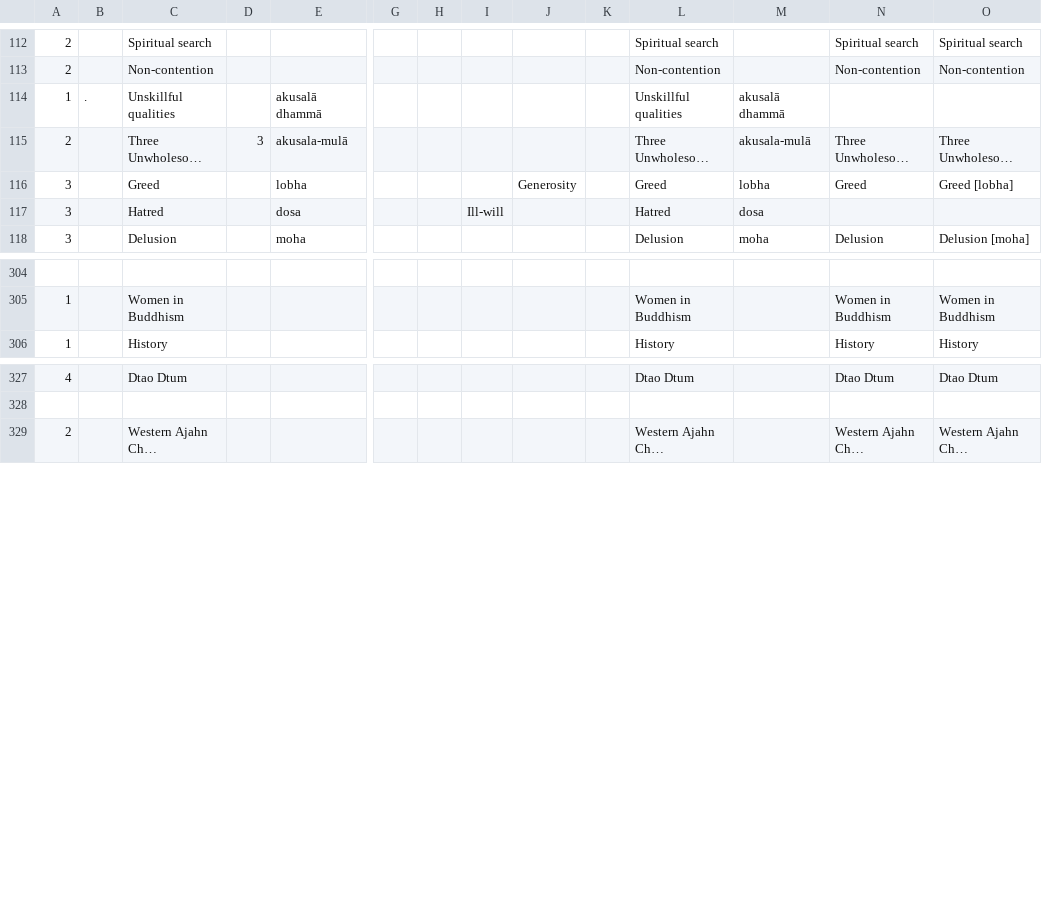
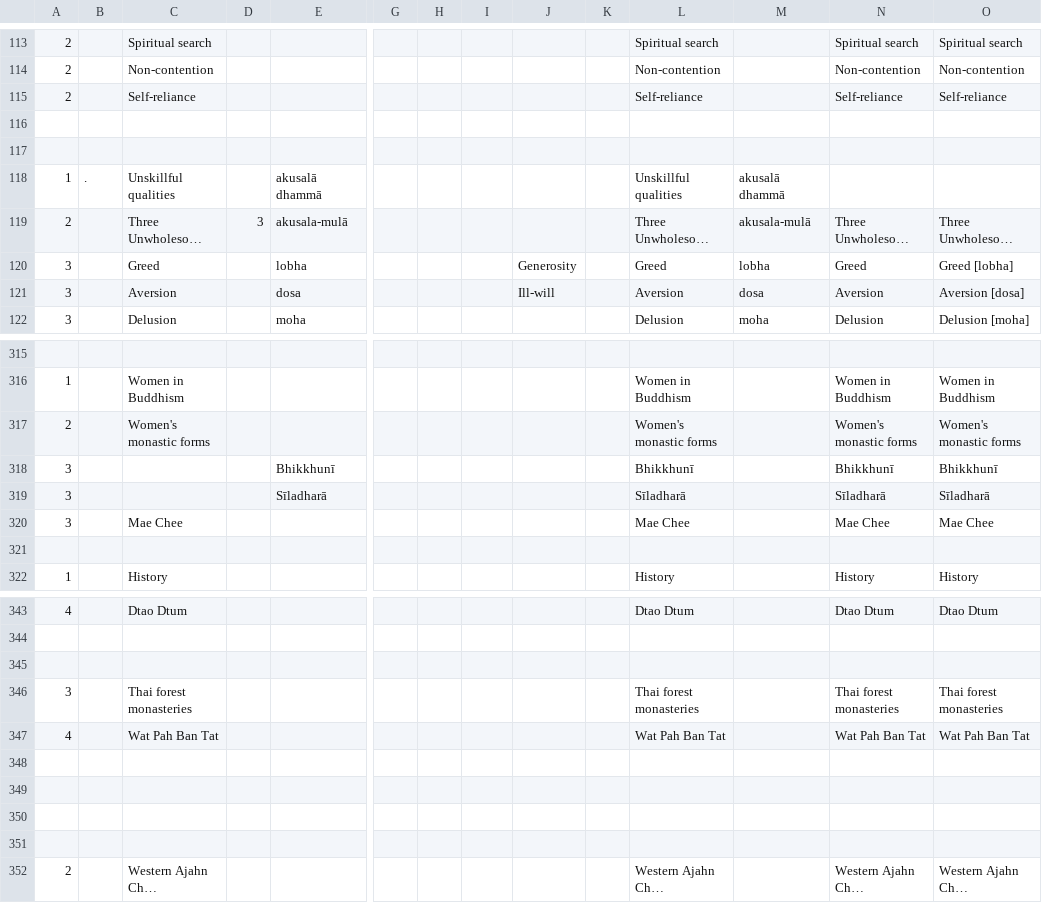
Before and after one commit to Kaccana-Bhikkhu/kaccana-bhikkhu.github.io, a CSV file: csv/Tag.csv, drawn as a sheet; only a part is shown, gaps mark what is left out; long unchanged cells end in …; addresses are those after the commit; rows hold the shown columns only; the diff covers the shown part only; the diff names each change by its address in the sheet, - before the commit and + after, or states it on an @@ line.

```diff
--- a/csv/Tag.csv
+++ b/csv/Tag.csv
+row 115: 2 |  | Self-reliance |  |  |  |  |  |  |  | Self-reliance |  | Self-reliance | Self-reliance
+row 116: (empty)
+row 117: (empty)
-C121: Hatred
+C121: Aversion
-I121: Ill-will
+I121: (empty)
-J121: (empty)
+J121: Ill-will
-L121: Hatred
+L121: Aversion
-N121: (empty)
+N121: Aversion
-O121: (empty)
+O121: Aversion [dosa]
+row 317: 2 |  | Women's monastic forms |  |  |  |  |  |  |  | Women's monastic forms |  | Women's monastic forms | Women's monastic forms
+row 318: 3 |  |  |  | Bhikkhunī |  |  |  |  |  | Bhikkhunī |  | Bhikkhunī | Bhikkhunī
+row 319: 3 |  |  |  | Sīladharā |  |  |  |  |  | Sīladharā |  | Sīladharā | Sīladharā
+row 320: 3 |  | Mae Chee |  |  |  |  |  |  |  | Mae Chee |  | Mae Chee | Mae Chee
+row 321: (empty)
+row 345: (empty)
+row 346: 3 |  | Thai forest monasteries |  |  |  |  |  |  |  | Thai forest monasteries |  | Thai forest monasteries | Thai forest monasteries
+row 347: 4 |  | Wat Pah Ban Tat |  |  |  |  |  |  |  | Wat Pah Ban Tat |  | Wat Pah Ban Tat | Wat Pah Ban Tat
+row 348: (empty)
+row 349: (empty)
+row 350: (empty)
+row 351: (empty)
```
Also changed, not shown: 19 added rows, 3 removed rows and 54 edited cells elsewhere in this file, 53 other files.
